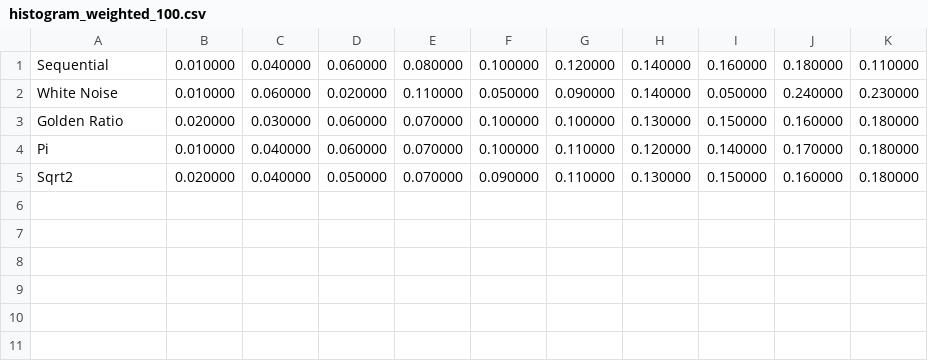
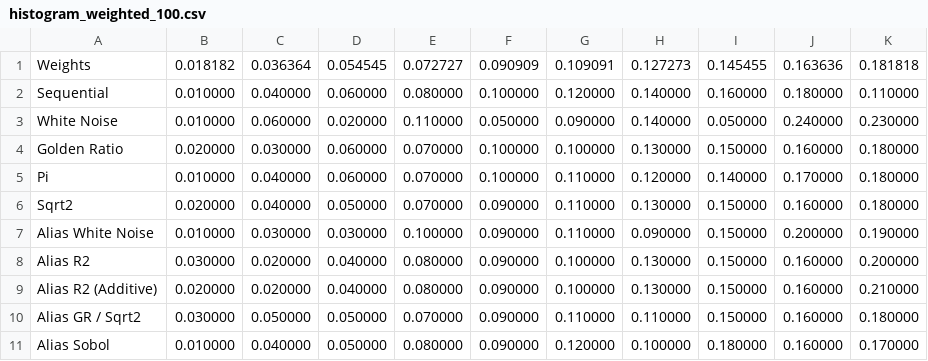
Before and after one commit to Atrix256/WeightedRR, a CSV file: out/histogram_weighted_100.csv, drawn as a sheet; the diff names each change by its address in the sheet, - before the commit and + after, or states it on an @@ line.

```diff
--- a/out/histogram_weighted_100.csv
+++ b/out/histogram_weighted_100.csv
+row 1: Weights | 0.018182 | 0.036364 | 0.054545 | 0.072727 | 0.090909 | 0.109091 | 0.127273 | 0.145455 | 0.163636 | 0.181818
+row 7: Alias White Noise | 0.010000 | 0.030000 | 0.030000 | 0.100000 | 0.090000 | 0.110000 | 0.090000 | 0.150000 | 0.200000 | 0.190000
+row 8: Alias R2 | 0.030000 | 0.020000 | 0.040000 | 0.080000 | 0.090000 | 0.100000 | 0.130000 | 0.150000 | 0.160000 | 0.200000
+row 9: Alias R2 (Additive) | 0.020000 | 0.020000 | 0.040000 | 0.080000 | 0.090000 | 0.100000 | 0.130000 | 0.150000 | 0.160000 | 0.210000
+row 10: Alias GR / Sqrt2 | 0.030000 | 0.050000 | 0.050000 | 0.070000 | 0.090000 | 0.110000 | 0.110000 | 0.150000 | 0.160000 | 0.180000
+row 11: Alias Sobol | 0.010000 | 0.040000 | 0.050000 | 0.080000 | 0.090000 | 0.120000 | 0.100000 | 0.180000 | 0.160000 | 0.170000
```
Also changed, not shown: out/histogram_weighted_10.csv, out/histogram_weighted_1000.csv, 4 other files.
